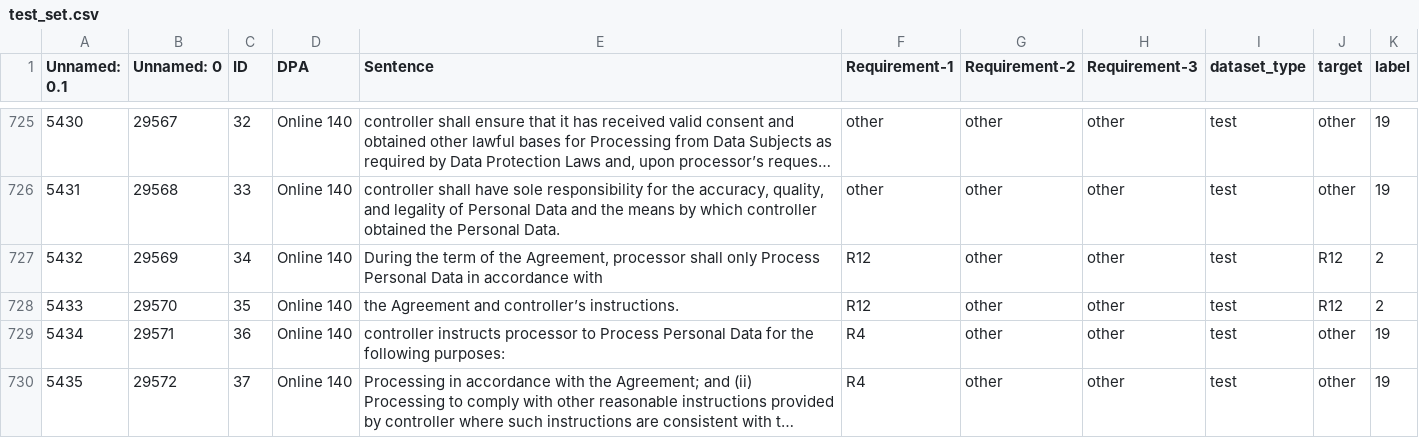
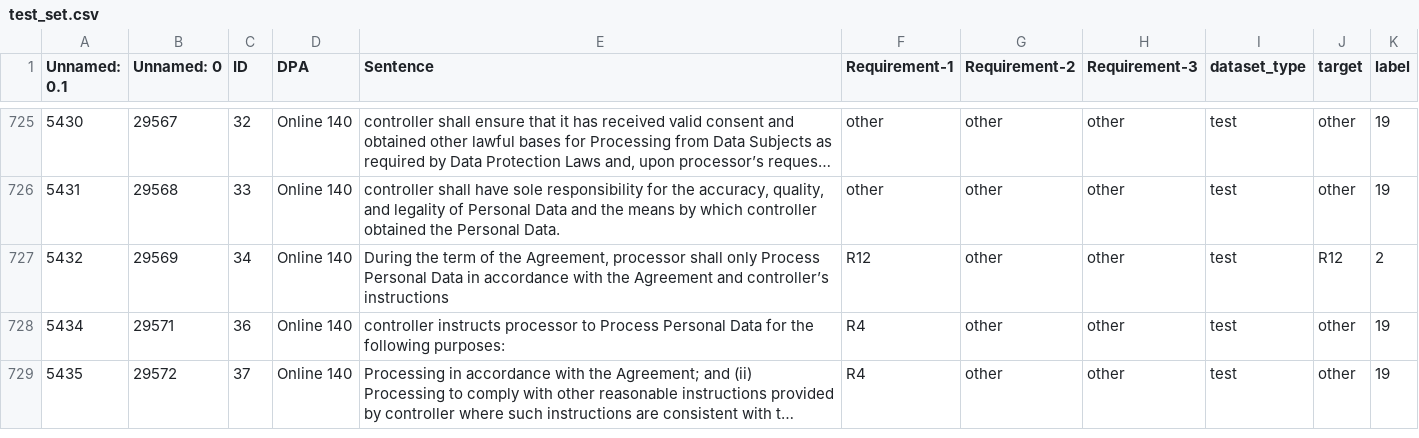
Before and after one commit to iakozlov/gdpr-completeness-checker, a CSV file: data/test_set.csv, drawn as a sheet; only a part is shown, gaps mark what is left out; long unchanged cells end in ….

```diff
--- a/data/test_set.csv
+++ b/data/test_set.csv
@@ -726,4 +726,3 @@ Unnamed: 0.1,Unnamed: 0,ID,DPA,Sentence,Requirement-1,Requirement-2,Requirement-
 5431,29568,33,Online 140,"controller shall have sole responsibility for the accuracy, quality, and legality of Personal Data and the means by which controller obtained the Personal Data.",other,other,other,test,other,19
-5432,29569,34,Online 140,"During the term of the Agreement, processor shall only Process Personal Data in accordance with",R12,other,other,test,R12,2
-5433,29570,35,Online 140,the Agreement and controller’s instructions.,R12,other,other,test,R12,2
+5432,29569,34,Online 140,"During the term of the Agreement, processor shall only Process Personal Data in accordance with the Agreement and controller’s instructions",R12,other,other,test,R12,2
 5434,29571,36,Online 140,controller instructs processor to Process Personal Data for the following purposes:,R4,other,other,test,other,19
```
Also changed, not shown: 1 other file.
